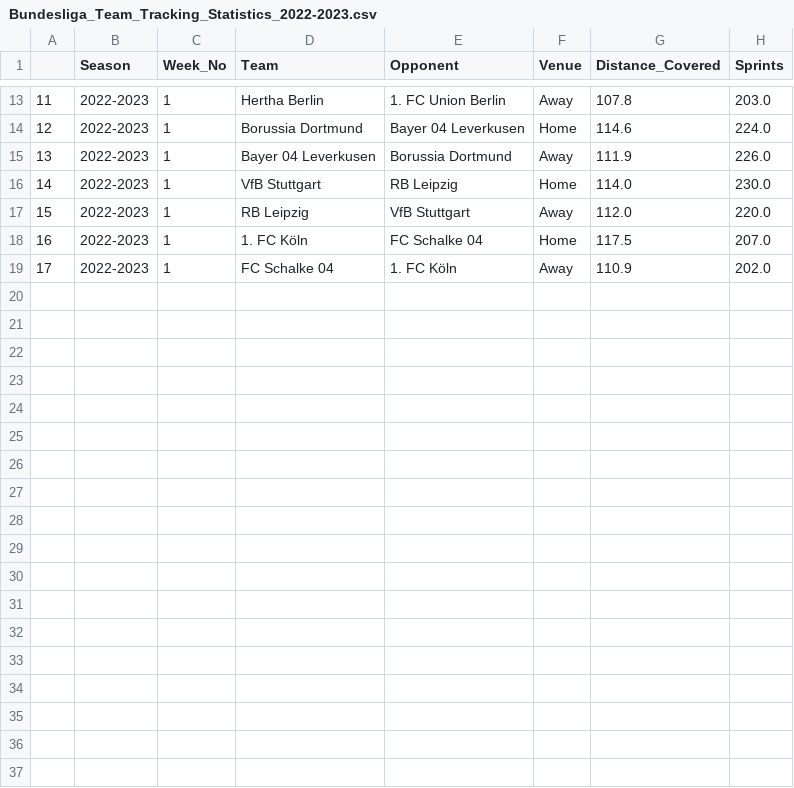
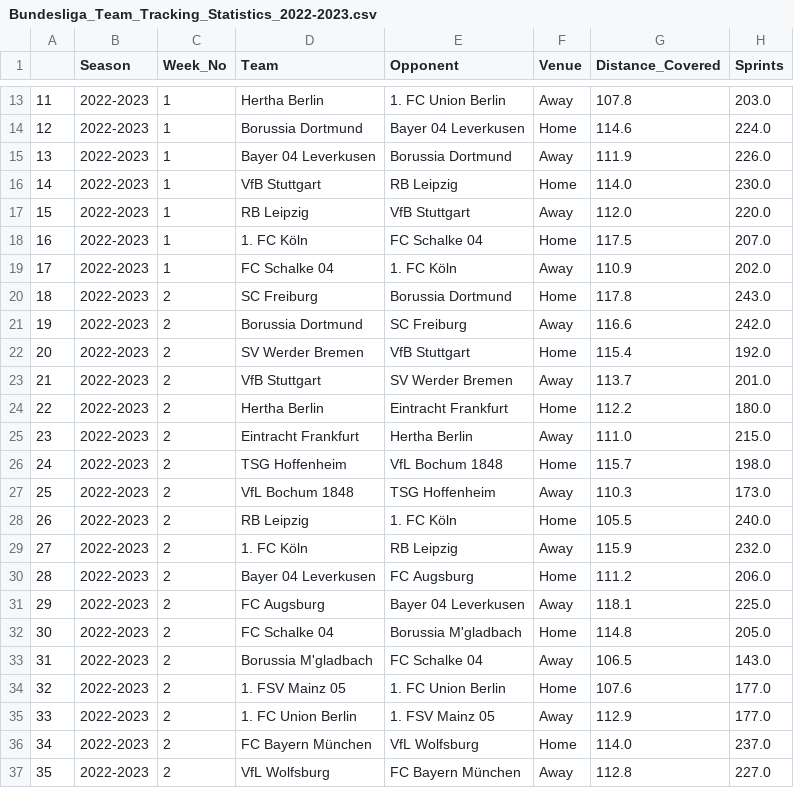
Before and after one commit to BVBtm86/buli_app, a CSV file: data/Seasons_data/Bundesliga_Team_Tracking_Statistics_2022-2023.csv, drawn as a sheet; only a part is shown, gaps mark what is left out; the diff names each change by its address in the sheet, - before the commit and + after, or states it on an @@ line.

```diff
--- a/data/Seasons_data/Bundesliga_Team_Tracking_Statistics_2022-2023.csv
+++ b/data/Seasons_data/Bundesliga_Team_Tracking_Statistics_2022-2023.csv
+row 20: 18 | 2022-2023 | 2 | SC Freiburg | Borussia Dortmund | Home | 117.8 | 243.0
+row 21: 19 | 2022-2023 | 2 | Borussia Dortmund | SC Freiburg | Away | 116.6 | 242.0
+row 22: 20 | 2022-2023 | 2 | SV Werder Bremen | VfB Stuttgart | Home | 115.4 | 192.0
+row 23: 21 | 2022-2023 | 2 | VfB Stuttgart | SV Werder Bremen | Away | 113.7 | 201.0
+row 24: 22 | 2022-2023 | 2 | Hertha Berlin | Eintracht Frankfurt | Home | 112.2 | 180.0
+row 25: 23 | 2022-2023 | 2 | Eintracht Frankfurt | Hertha Berlin | Away | 111.0 | 215.0
+row 26: 24 | 2022-2023 | 2 | TSG Hoffenheim | VfL Bochum 1848 | Home | 115.7 | 198.0
+row 27: 25 | 2022-2023 | 2 | VfL Bochum 1848 | TSG Hoffenheim | Away | 110.3 | 173.0
+row 28: 26 | 2022-2023 | 2 | RB Leipzig | 1. FC Köln | Home | 105.5 | 240.0
+row 29: 27 | 2022-2023 | 2 | 1. FC Köln | RB Leipzig | Away | 115.9 | 232.0
+row 30: 28 | 2022-2023 | 2 | Bayer 04 Leverkusen | FC Augsburg | Home | 111.2 | 206.0
+row 31: 29 | 2022-2023 | 2 | FC Augsburg | Bayer 04 Leverkusen | Away | 118.1 | 225.0
+row 32: 30 | 2022-2023 | 2 | FC Schalke 04 | Borussia M'gladbach | Home | 114.8 | 205.0
+row 33: 31 | 2022-2023 | 2 | Borussia M'gladbach | FC Schalke 04 | Away | 106.5 | 143.0
+row 34: 32 | 2022-2023 | 2 | 1. FSV Mainz 05 | 1. FC Union Berlin | Home | 107.6 | 177.0
+row 35: 33 | 2022-2023 | 2 | 1. FC Union Berlin | 1. FSV Mainz 05 | Away | 112.9 | 177.0
+row 36: 34 | 2022-2023 | 2 | FC Bayern München | VfL Wolfsburg | Home | 114.0 | 237.0
+row 37: 35 | 2022-2023 | 2 | VfL Wolfsburg | FC Bayern München | Away | 112.8 | 227.0
```
Also changed, not shown: data/Full_Seasons_data/Bundesliga_Gk_Statistics.csv, data/Full_Seasons_data/Bundesliga_Team_Tracking_Statistics.csv, 11 other files.
